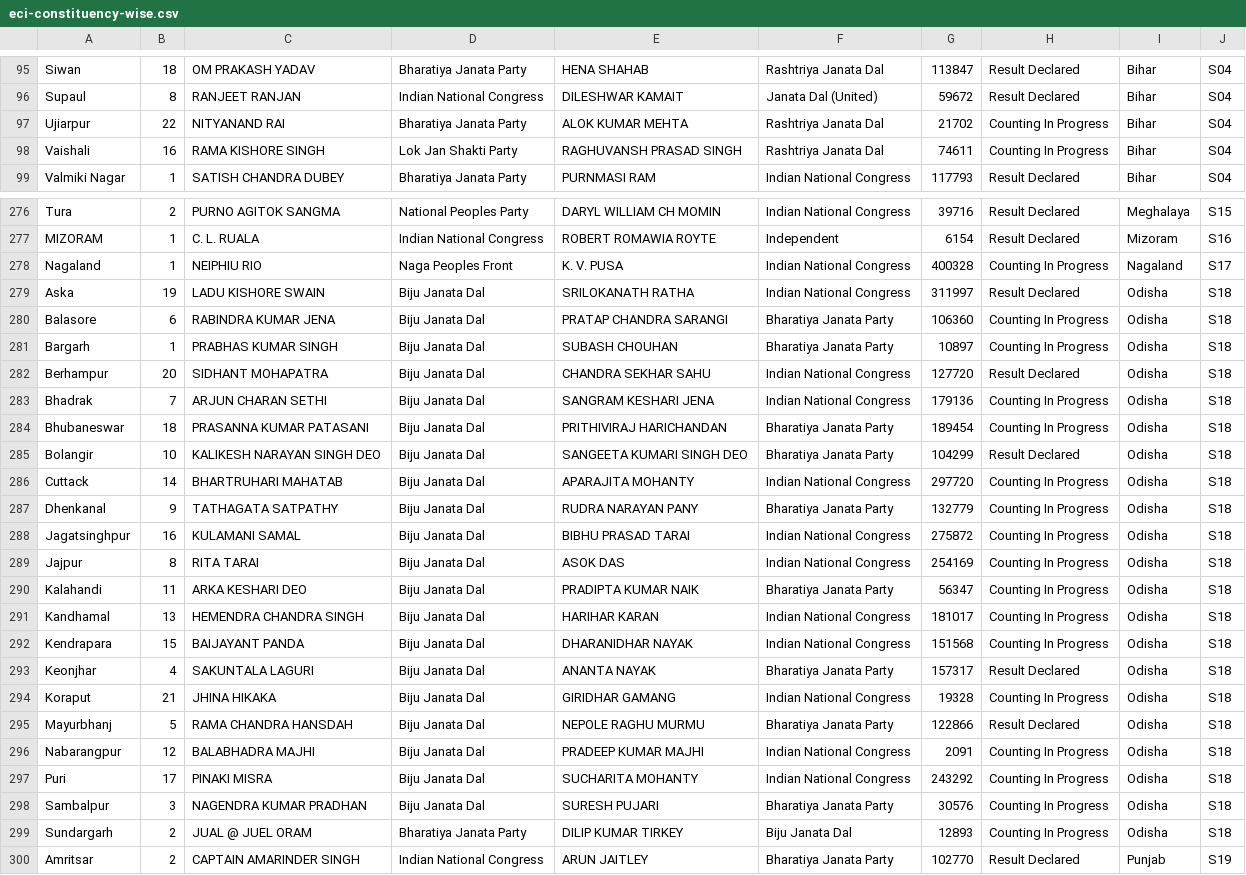
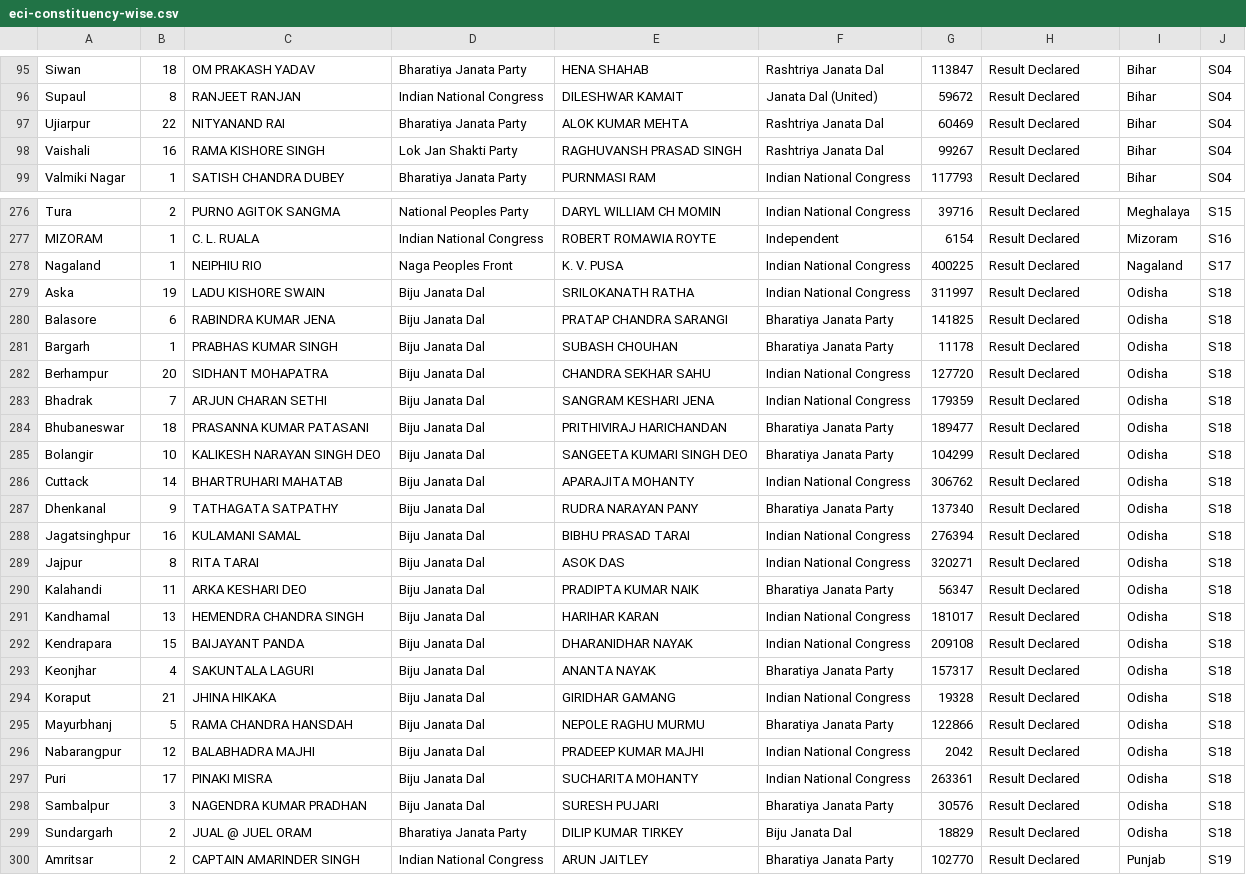
Before and after one commit to pratapvardhan/Elections-India-2014, a CSV file: eci-constituency-wise.csv, drawn as a sheet; only a part is shown, gaps mark what is left out; the diff covers the shown part only; the diff names each change by its address in the sheet, - before the commit and + after, or states it on an @@ line.

```diff
--- a/eci-constituency-wise.csv
+++ b/eci-constituency-wise.csv
-G97: 21702
+G97: 60469
-H97:H98: Counting In Progress
+H97:H98: Result Declared
-G98: 74611
+G98: 99267
-G278: 400328
+G278: 400225
-H278: Counting In Progress
+H278: Result Declared
-G280: 106360
+G280: 141825
-H280:H281: Counting In Progress
+H280:H281: Result Declared
-G281: 10897
+G281: 11178
-G283: 179136
+G283: 179359
-H283:H284: Counting In Progress
+H283:H284: Result Declared
-G284: 189454
+G284: 189477
-G286: 297720
+G286: 306762
-H286:H292: Counting In Progress
+H286:H292: Result Declared
-G287: 132779
+G287: 137340
-G288: 275872
+G288: 276394
-G289: 254169
+G289: 320271
-G292: 151568
+G292: 209108
-H294: Counting In Progress
+H294: Result Declared
-G296: 2091
+G296: 2042
-H296:H299: Counting In Progress
+H296:H299: Result Declared
-G297: 243292
+G297: 263361
-G299: 12893
+G299: 18829
```
Also changed, not shown: 1 added row, 1 removed row and 110 edited cells elsewhere in this file.
